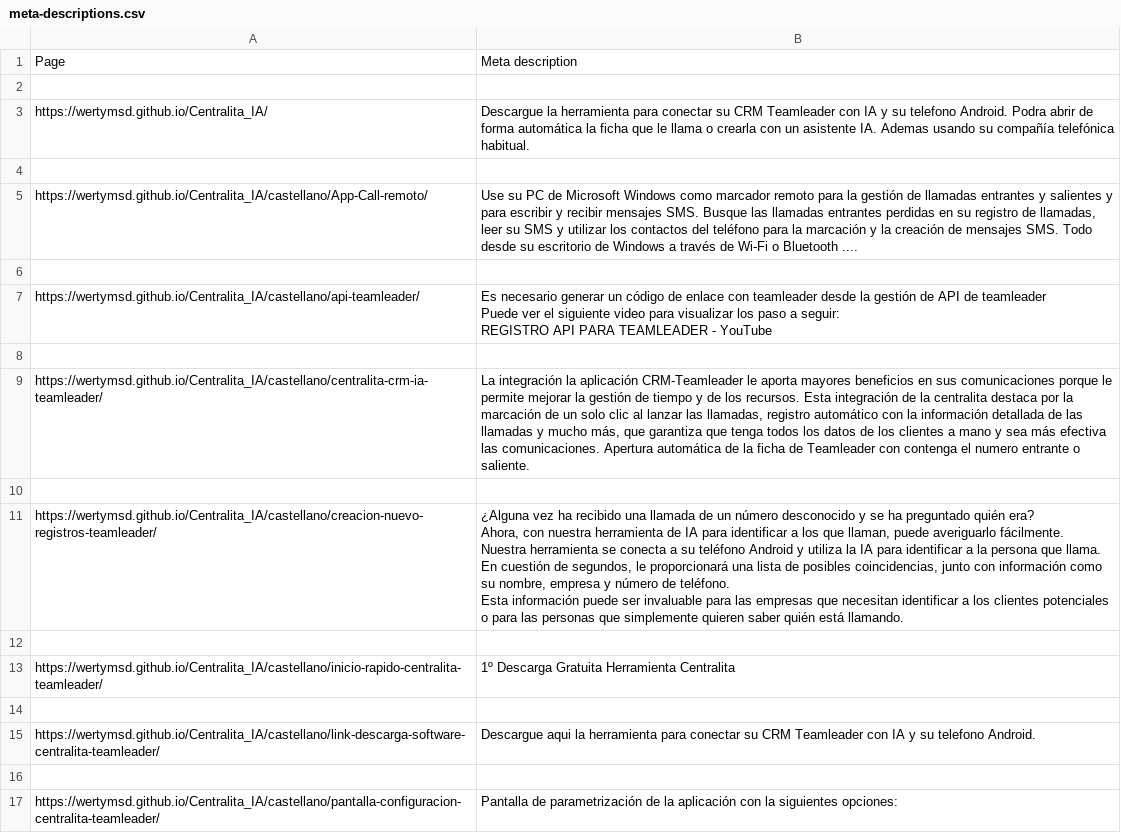
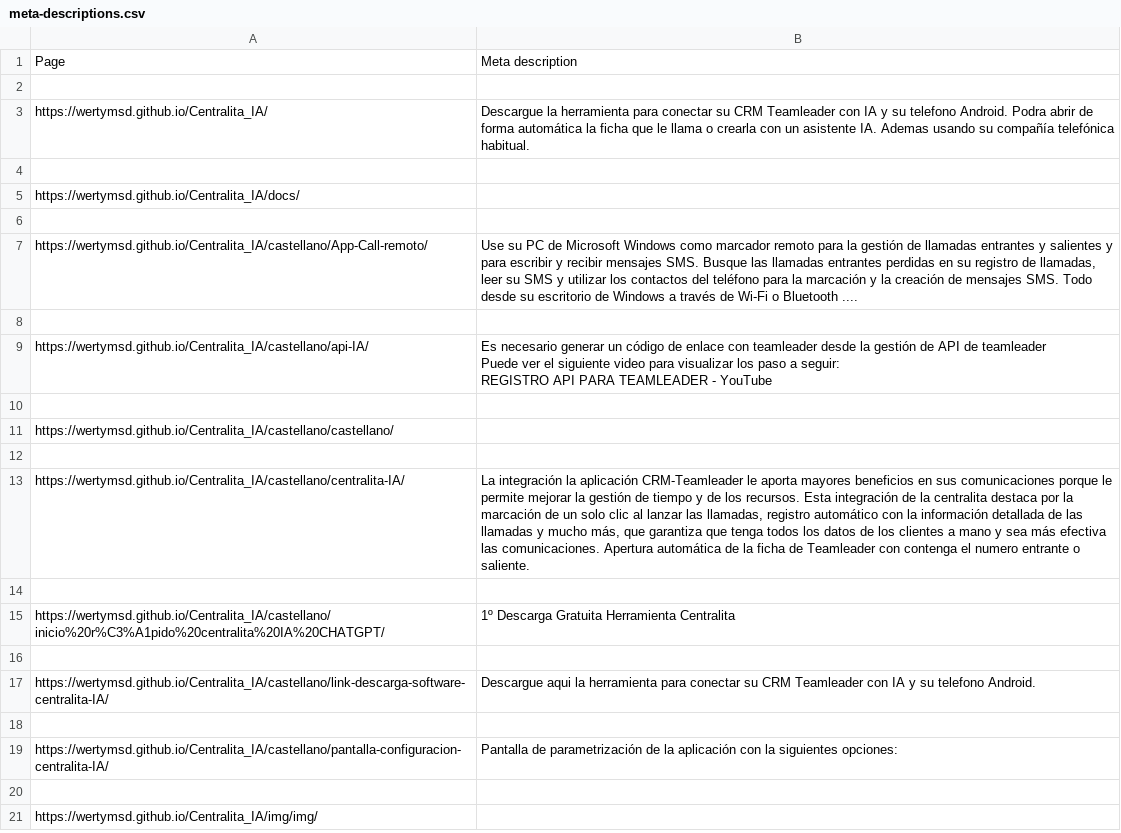
Before and after one commit to wertyMSD/Centralita_IA, a CSV file: meta-descriptions.csv, drawn as a sheet; removed rows and columns are numbered as before the commit, all else as after; ↵ is a line break in a cell; the diff names each change by its address in the sheet, - before the commit and + after, or states it on an @@ line.

```diff
--- a/meta-descriptions.csv
+++ b/meta-descriptions.csv
+row 5: https://wertymsd.github.io/Centralita_IA/docs/
+row 6: (empty)
-A9: https://wertymsd.github.io/Centralita_IA/castellano/api-teamleader/
+A9: https://wertymsd.github.io/Centralita_IA/castellano/api-IA/
-row 9: https://wertymsd.github.io/Centralita_IA/castellano/centralita-crm-ia-teamleader/ | La integración la aplicación CRM-Teamleader le aporta mayores beneficios en sus comunicaciones porque le permite mejorar la gestión de tiempo y de los recursos. Esta integración de la centralita destaca por la marcación de un solo clic al lanzar las llamadas, registro automático con la información detallada de las llamadas y mucho más, que garantiza que tenga todos los datos de los clientes a mano y sea más efectiva las comunicaciones. Apertura automática de la ficha de Teamleader con contenga el numero entrante o saliente.
+row 11: https://wertymsd.github.io/Centralita_IA/castellano/castellano/
-row 11: https://wertymsd.github.io/Centralita_IA/castellano/creacion-nuevo-registros-teamleader/ | ¿Alguna vez ha recibido una llamada de un número desconocido y se ha preguntado quién era? ↵ Ahora, con nuestra herramienta de IA para identificar a los que llaman, puede averiguarlo fácilmente. ↵ Nuestra herramienta se conecta a su teléfono Android y utiliza la IA para identificar a la persona que llama. ↵ En cuestión de segundos, le proporcionará una lista de posibles coincidencias, junto con información como su nombre, empresa y número de teléfono. ↵ Esta información puede ser invaluable para las empresas que necesitan identificar a los clientes potenciales o para las personas que simplemente quieren saber quién está llamando.
+row 13: https://wertymsd.github.io/Centralita_IA/castellano/centralita-IA/ | La integración la aplicación CRM-Teamleader le aporta mayores beneficios en sus comunicaciones porque le permite mejorar la gestión de tiempo y de los recursos. Esta integración de la centralita destaca por la marcación de un solo clic al lanzar las llamadas, registro automático con la información detallada de las llamadas y mucho más, que garantiza que tenga todos los datos de los clientes a mano y sea más efectiva las comunicaciones. Apertura automática de la ficha de Teamleader con contenga el numero entrante o saliente.
-A15: https://wertymsd.github.io/Centralita_IA/castellano/inicio-rapido-centralita-teamleader/
+A15: https://wertymsd.github.io/Centralita_IA/castellano/inicio%20r%C3%A1pido%20centralita%20IA%20CHATGPT/
-A17: https://wertymsd.github.io/Centralita_IA/castellano/link-descarga-software-centralita-teamleader/
+A17: https://wertymsd.github.io/Centralita_IA/castellano/link-descarga-software-centralita-IA/
-A19: https://wertymsd.github.io/Centralita_IA/castellano/pantalla-configuracion-centralita-teamleader/
+A19: https://wertymsd.github.io/Centralita_IA/castellano/pantalla-configuracion-centralita-IA/
+row 20: (empty)
+row 21: https://wertymsd.github.io/Centralita_IA/img/img/
```
Also changed, not shown: 13 other files.
